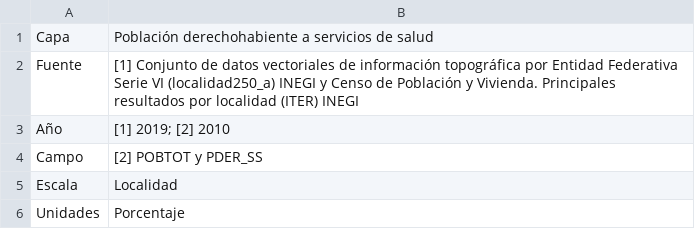
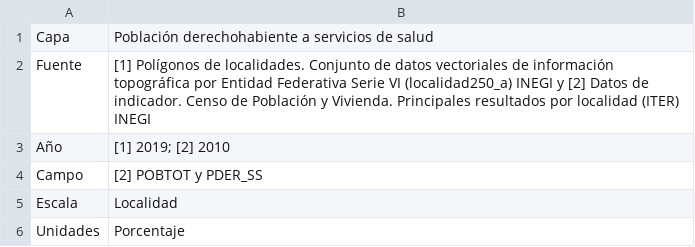
Before and after one commit to lancis-apc/fomix, a CSV file: docs/source/recursos/urbano/tabla_insumos_fv_urb_urb_p_derechohabiencia.csv, drawn as a sheet.

```diff
--- a/docs/source/recursos/urbano/tabla_insumos_fv_urb_urb_p_derechohabiencia.csv
+++ b/docs/source/recursos/urbano/tabla_insumos_fv_urb_urb_p_derechohabiencia.csv
@@ -1,3 +1,3 @@
 Capa,Población derechohabiente a servicios de salud
-Fuente,[1] Conjunto de datos vectoriales de información topográfica por Entidad Federativa Serie VI (localidad250_a) INEGI y Censo de Población y Vivienda. Principales resultados por localidad (ITER) INEGI
+Fuente,[1] Polígonos de localidades. Conjunto de datos vectoriales de información topográfica por Entidad Federativa Serie VI (localidad250_a) INEGI y [2] Datos de indicador. Censo de Población y Vivienda. Principales resultados por localidad (ITER) INEGI
 Año,[1] 2019; [2] 2010
```
Also changed, not shown: docs/source/recursos/urbano/tabla_insumos_fv_urb_dem_densidad.csv, docs/source/recursos/urbano/tabla_insumos_fv_urb_dem_inmigracion.csv, 52 other files.
